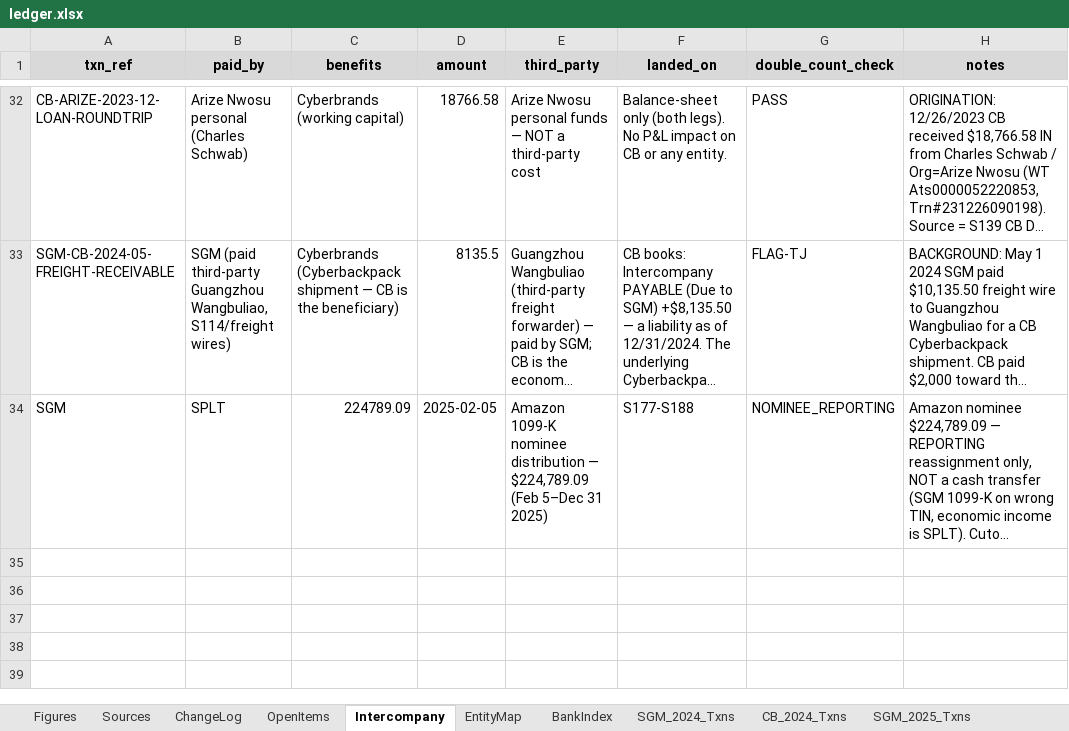
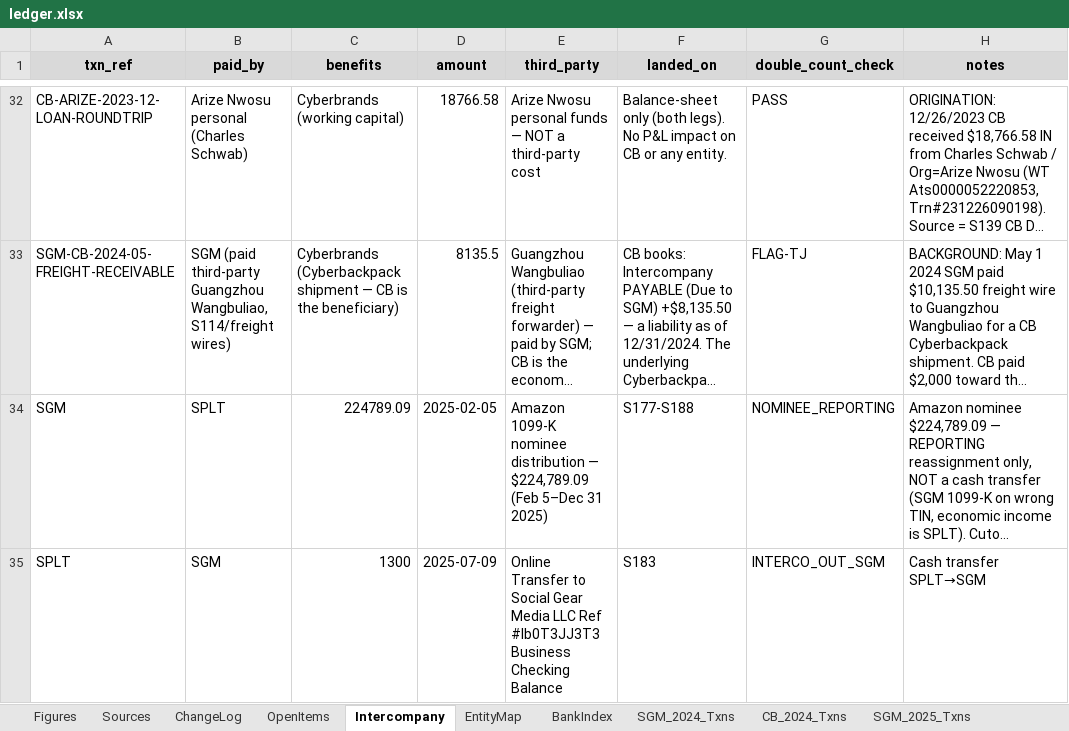
Before and after one commit to ArizeNwosu/StoneSupplyCo, an Excel workbook: Downloads/Splitflask-Financials/ledger.xlsx, sheet Intercompany, drawn as a sheet; only a part is shown, gaps mark what is left out; long unchanged cells end in …; values as stored, in another font and other column widths than the file's, no borders; the diff names each change by its address in the sheet, - before the commit and + after, or states it on an @@ line.

Commit message:
Layer 8: SPLT 2025 Jul (S183) — 61 txns, cr $26,203.28, dr $28,211.71, close $468.43 PASS

```diff
--- a/Downloads/Splitflask-Financials/ledger.xlsx (sheet Intercompany)
+++ b/Downloads/Splitflask-Financials/ledger.xlsx (sheet Intercompany)
+row 35: SPLT | SGM | 1300 | 2025-07-09 | Online Transfer to Social Gear Media LLC Ref #Ib0T3JJ3T3 Business Checking Balance | S183 | INTERCO_OUT_SGM | Cash transfer SPLT→SGM
```
Also changed, not shown: sheet SPLT_2025_Txns, sheet BankIndex.
